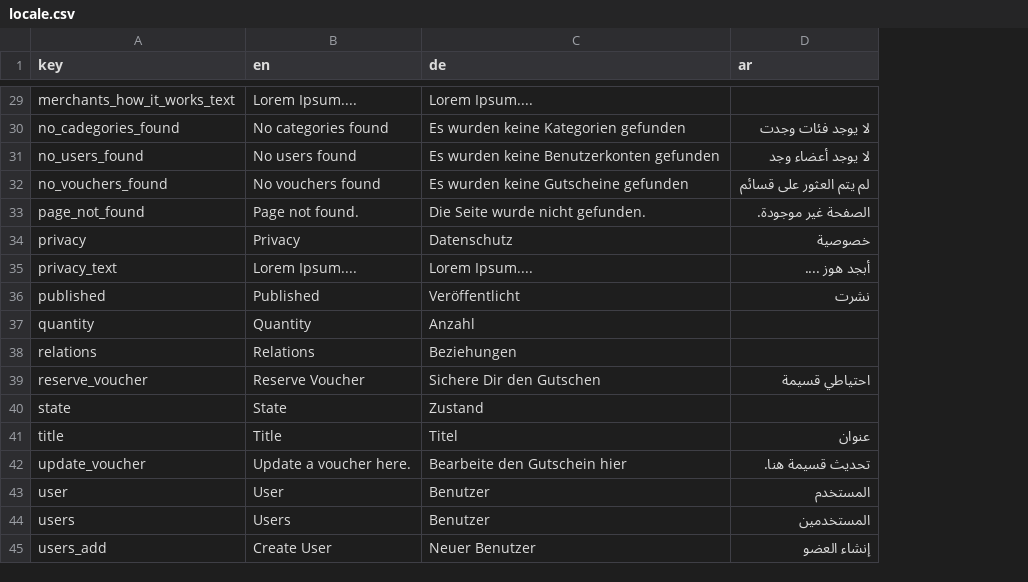
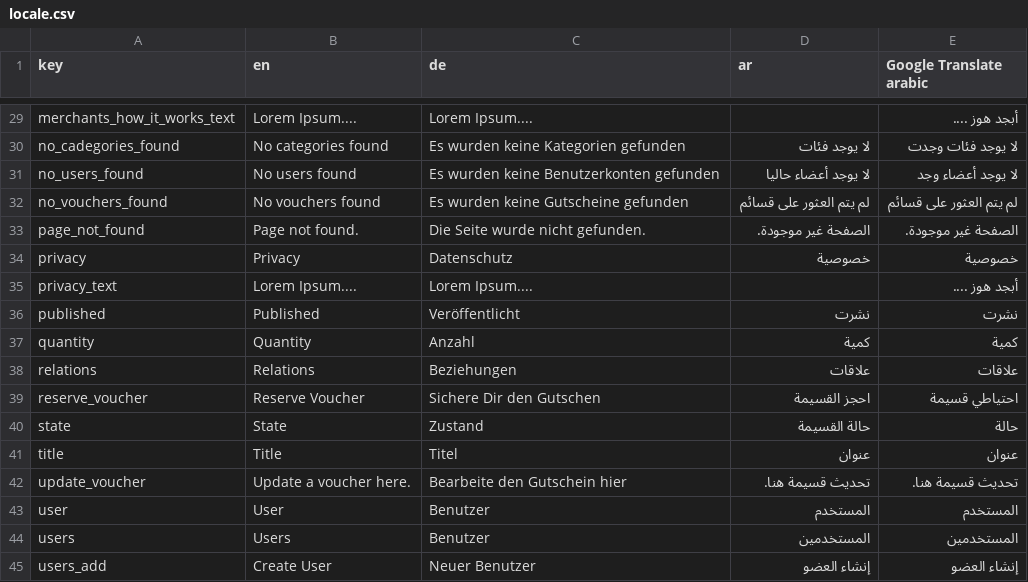
Before and after one commit to himate/himate, a CSV file: tools/locales/locale.csv, drawn as a sheet; only a part is shown, gaps mark what is left out; the diff covers the shown part only; the diff names each change by its address in the sheet, - before the commit and + after, or states it on an @@ line.

```diff
--- a/tools/locales/locale.csv
+++ b/tools/locales/locale.csv
+column E (Google Translate arabic), rows 29-45: أبجد هوز .... | لا يوجد فئات وجدت | لا يوجد أعضاء وجد | لم يتم العثور على قسائم | الصفحة غير موجودة. | خصوصية | أبجد هوز .... | نشرت | كمية | علاقات | احتياطي قسيمة | حالة | عنوان | تحديث قسيمة هنا. | المستخدم | المستخدمين | إنشاء العضو
-D30 (ar): لا يوجد فئات وجدت
+D30 (ar): لا يوجد فئات
-D31 (ar): لا يوجد أعضاء وجد
+D31 (ar): لا يوجد أعضاء حاليا
-D35 (ar): أبجد هوز ....
+D35 (ar): (empty)
-D37 (ar): (empty)
+D37 (ar): كمية
-D38 (ar): (empty)
+D38 (ar): علاقات
-D39 (ar): احتياطي قسيمة
+D39 (ar): احجز القسيمة
-D40 (ar): (empty)
+D40 (ar): حالة القسيمة
```
Also changed, not shown: 3 added rows, 1 removed row and 32 edited cells elsewhere in this file, 12 other files.
